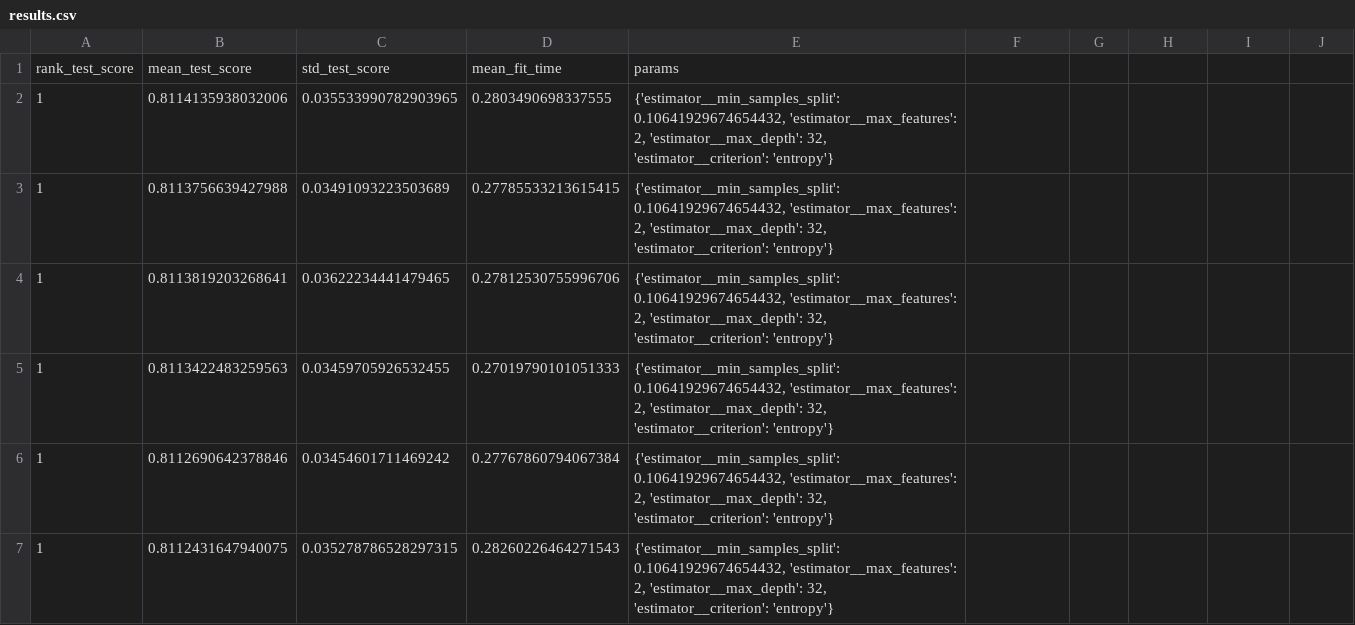
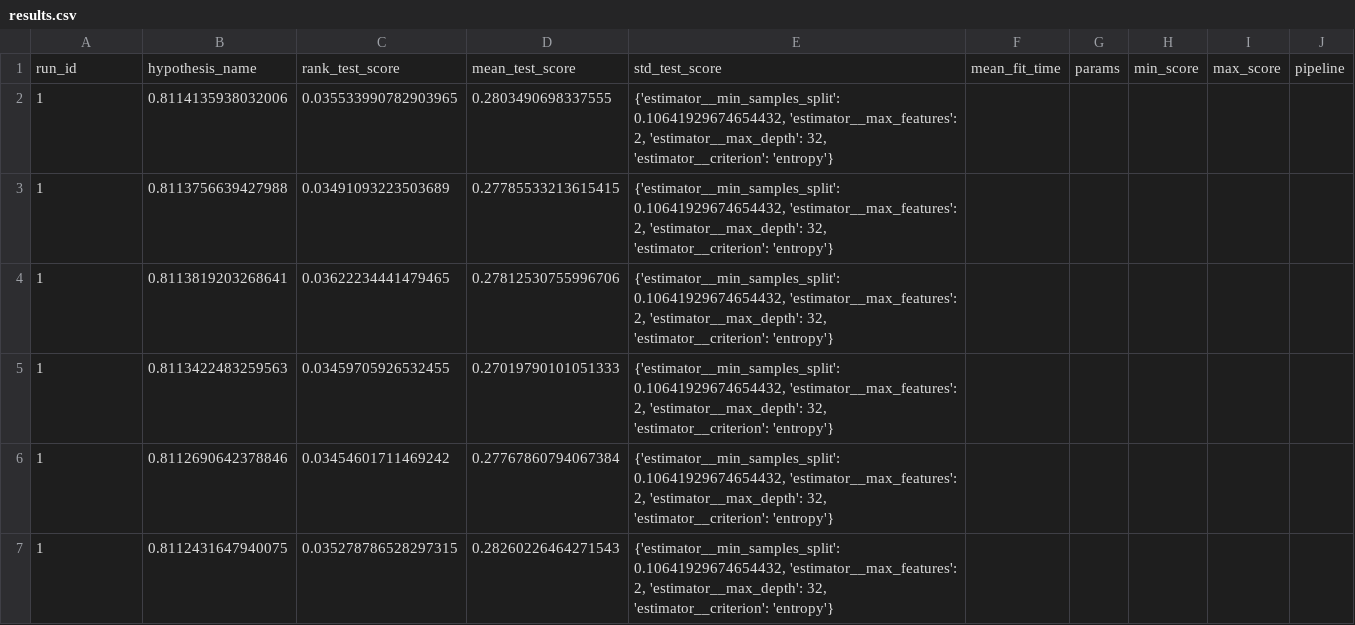
Before and after one commit to gregorywalsh/kaggle, a CSV file: challenges/titanic/results.csv, drawn as a sheet; removed rows and columns are numbered as before the commit, all else as after; the diff names each change by its address in the sheet, - before the commit and + after, or states it on an @@ line.

Commit message:
Added: - new data in model performance reporting

```diff
--- a/challenges/titanic/results.csv
+++ b/challenges/titanic/results.csv
-row 1: rank_test_score | mean_test_score | std_test_score | mean_fit_time | params
+row 1: run_id | hypothesis_name | rank_test_score | mean_test_score | std_test_score | mean_fit_time | params | min_score | max_score | pipeline
```
Also changed, not shown: 3 other files.
